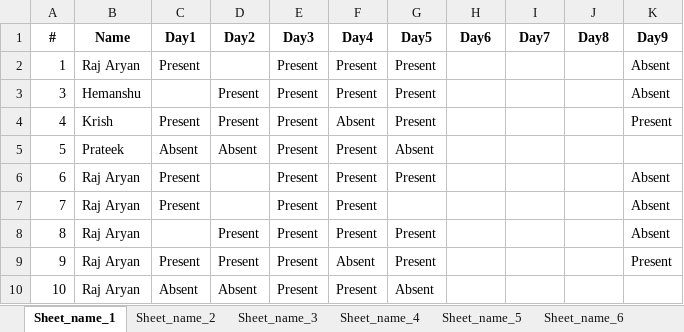
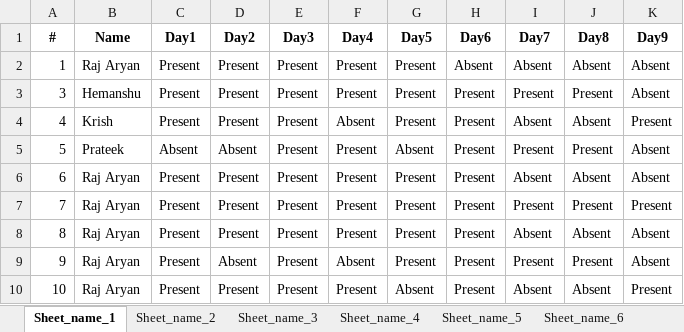
Before and after one commit to Raj2503/ITW-1-Group-Project, an Excel workbook: output.xlsx, sheet Sheet_name_1, drawn as a sheet; only a part is shown; values as stored, in another font and other column widths than the file's, no borders; the diff covers the shown part only; the diff names each change by its address in the sheet, - before the commit and + after, or states it on an @@ line.

```diff
--- a/output.xlsx (sheet Sheet_name_1)
+++ b/output.xlsx (sheet Sheet_name_1)
-D2 (Day2): (empty)
+D2 (Day2): Present
-H2 (Day6): (empty)
+H2 (Day6): Absent
-I2 (Day7): (empty)
+I2 (Day7): Absent
-J2 (Day8): (empty)
+J2 (Day8): Absent
-C3 (Day1): (empty)
+C3 (Day1): Present
-H3:H10 (Day6): (empty)
+H3:H10 (Day6): Present
-I3 (Day7): (empty)
+I3 (Day7): Present
-J3 (Day8): (empty)
+J3 (Day8): Present
-I4 (Day7): (empty)
+I4 (Day7): Absent
-J4 (Day8): (empty)
+J4 (Day8): Absent
-I5 (Day7): (empty)
+I5 (Day7): Present
-J5 (Day8): (empty)
+J5 (Day8): Present
-K5 (Day9): (empty)
+K5 (Day9): Absent
-D6:D7 (Day2): (empty)
+D6:D7 (Day2): Present
-I6 (Day7): (empty)
+I6 (Day7): Absent
-J6 (Day8): (empty)
+J6 (Day8): Absent
-G7 (Day5): (empty)
+G7 (Day5): Present
-I7 (Day7): (empty)
+I7 (Day7): Present
-J7 (Day8): (empty)
+J7 (Day8): Present
-K7 (Day9): Absent
+K7 (Day9): Present
-C8 (Day1): (empty)
+C8 (Day1): Present
-I8 (Day7): (empty)
+I8 (Day7): Absent
-J8 (Day8): (empty)
+J8 (Day8): Absent
-D9 (Day2): Present
+D9 (Day2): Absent
-I9 (Day7): (empty)
+I9 (Day7): Present
-J9 (Day8): (empty)
+J9 (Day8): Present
-K9 (Day9): Present
+K9 (Day9): Absent
-C10 (Day1): Absent
+C10 (Day1): Present
-D10 (Day2): Absent
+D10 (Day2): Present
-I10 (Day7): (empty)
+I10 (Day7): Absent
-J10 (Day8): (empty)
+J10 (Day8): Absent
-K10 (Day9): (empty)
+K10 (Day9): Present
```
Also changed, not shown: 262 edited cells elsewhere in this sheet, sheet Sheet_name_2, sheet Sheet_name_3, sheet Sheet_name_5, sheet Sheet_name_6, sheet Sheet_name_4, 1 other file.
